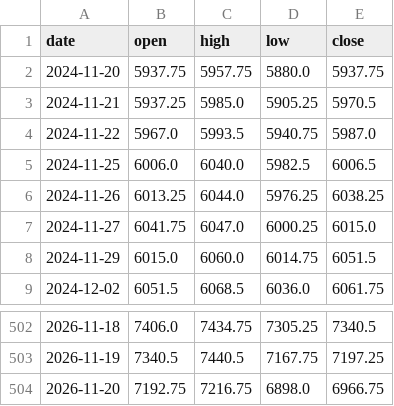
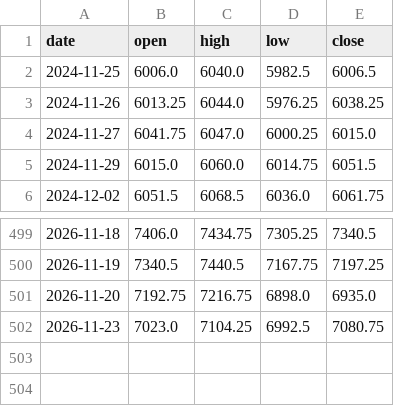
Before and after one commit to Allenvip1/G-F-U-T-2, a CSV file: data/price_es.csv, drawn as a sheet; only a part is shown, gaps mark what is left out.

```diff
--- a/data/price_es.csv
+++ b/data/price_es.csv
@@ -1,5 +1,2 @@
 date,open,high,low,close
-2024-11-20,5937.75,5957.75,5880.0,5937.75
-2024-11-21,5937.25,5985.0,5905.25,5970.5
-2024-11-22,5967.0,5993.5,5940.75,5987.0
 2024-11-25,6006.0,6040.0,5982.5,6006.5
@@ -503,2 +500,3 @@ date,open,high,low,close
 2026-11-19,7340.5,7440.5,7167.75,7197.25
-2026-11-20,7192.75,7216.75,6898.0,6966.75
+2026-11-20,7192.75,7216.75,6898.0,6935.0
+2026-11-23,7023.0,7104.25,6992.5,7080.75
```
Also changed, not shown: data/futures_oi.csv, data/futures_total.csv, 4 other files.
